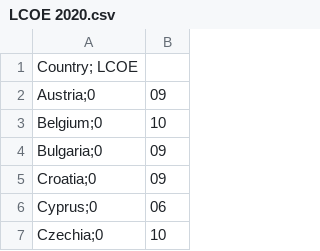
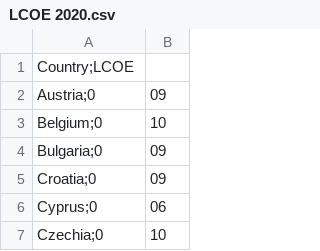
Before and after one commit to BalthazazarDuc/MasterThesis, a CSV file: data/LCOE 2020.csv, drawn as a sheet; only a part is shown.

Commit message:
Update LCOE 2020.csv

```diff
--- a/data/LCOE 2020.csv
+++ b/data/LCOE 2020.csv
@@ -1,2 +1,2 @@
-Country; LCOE
+Country;LCOE
 Austria;0,09
```
